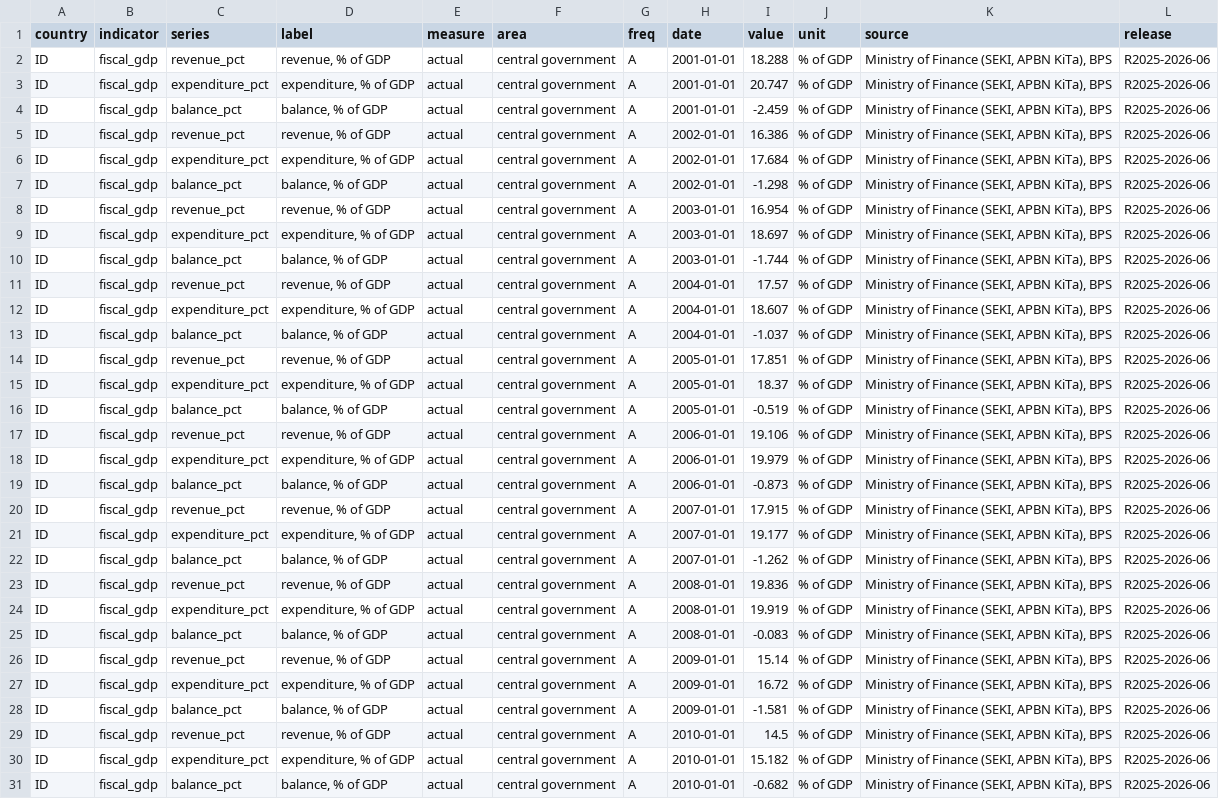
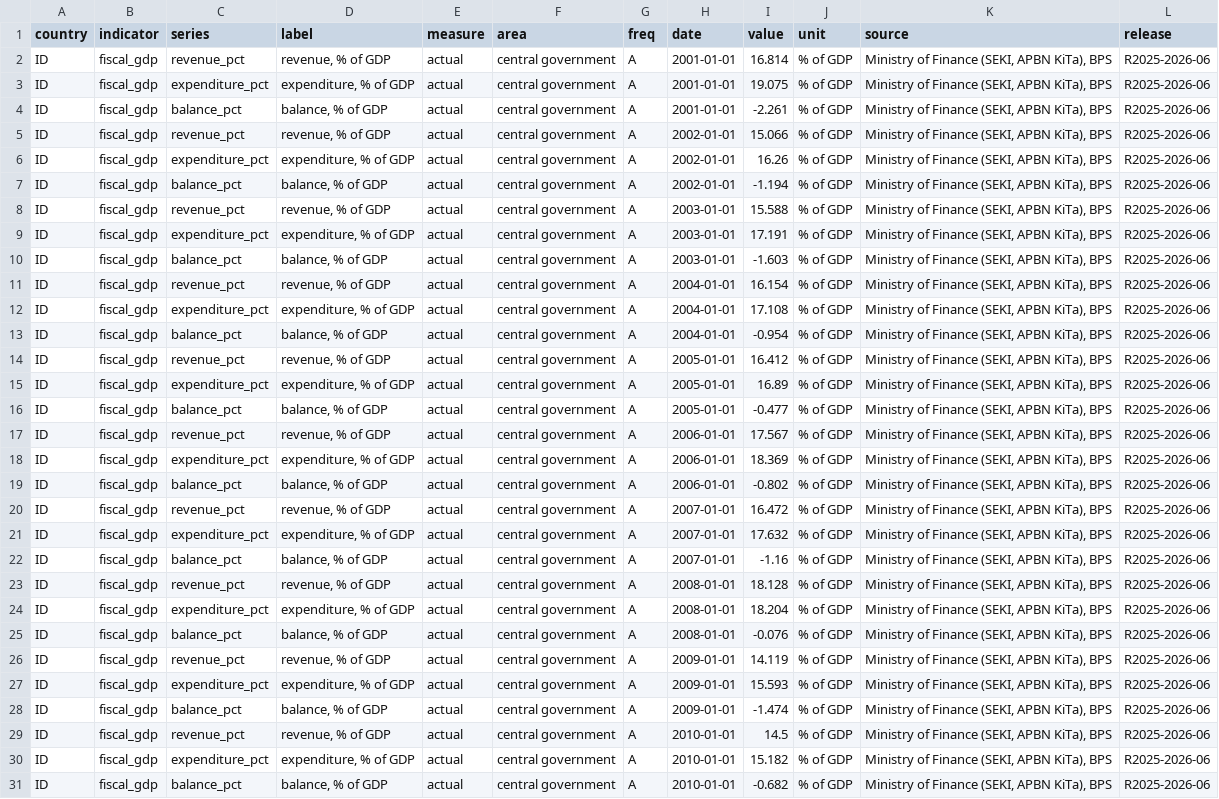
Before and after one commit to AsiaDecoded/Asia-vitals, a CSV file: data/id/fiscal_gdp/long.csv, drawn as a sheet; only a part is shown; the diff names each change by its address in the sheet, - before the commit and + after, or states it on an @@ line.

```diff
--- a/data/id/fiscal_gdp/long.csv
+++ b/data/id/fiscal_gdp/long.csv
-I2 (value): 18.288
+I2 (value): 16.814
-I3 (value): 20.747
+I3 (value): 19.075
-I4 (value): -2.459
+I4 (value): -2.261
-I5 (value): 16.386
+I5 (value): 15.066
-I6 (value): 17.684
+I6 (value): 16.26
-I7 (value): -1.298
+I7 (value): -1.194
-I8 (value): 16.954
+I8 (value): 15.588
-I9 (value): 18.697
+I9 (value): 17.191
-I10 (value): -1.744
+I10 (value): -1.603
-I11 (value): 17.57
+I11 (value): 16.154
-I12 (value): 18.607
+I12 (value): 17.108
-I13 (value): -1.037
+I13 (value): -0.954
-I14 (value): 17.851
+I14 (value): 16.412
-I15 (value): 18.37
+I15 (value): 16.89
-I16 (value): -0.519
+I16 (value): -0.477
-I17 (value): 19.106
+I17 (value): 17.567
-I18 (value): 19.979
+I18 (value): 18.369
-I19 (value): -0.873
+I19 (value): -0.802
-I20 (value): 17.915
+I20 (value): 16.472
-I21 (value): 19.177
+I21 (value): 17.632
-I22 (value): -1.262
+I22 (value): -1.16
-I23 (value): 19.836
+I23 (value): 18.128
-I24 (value): 19.919
+I24 (value): 18.204
-I25 (value): -0.083
+I25 (value): -0.076
-I26 (value): 15.14
+I26 (value): 14.119
-I27 (value): 16.72
+I27 (value): 15.593
-I28 (value): -1.581
+I28 (value): -1.474
```
Also changed, not shown: data/id/fiscal_gdp/id_fiscal_gdp.csv, 7 other files.
